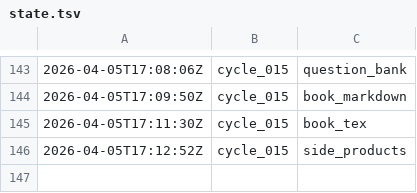
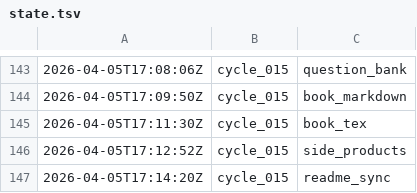
Before and after one commit to lachlanchen/LazyEarn, a TSV file: references/wealth-engine/state.tsv, drawn as a sheet; only a part is shown, gaps mark what is left out.

Commit message:
wealth refinery: cycle_015 round 07 website_sync

```diff
--- a/references/wealth-engine/state.tsv
+++ b/references/wealth-engine/state.tsv
@@ -146 +146,2 @@
 2026-04-05T17:12:52Z	cycle_015	side_products
+2026-04-05T17:14:20Z	cycle_015	readme_sync
```
Also changed, not shown: references/wealth-engine/last-stop.tsv, 7 other files.
